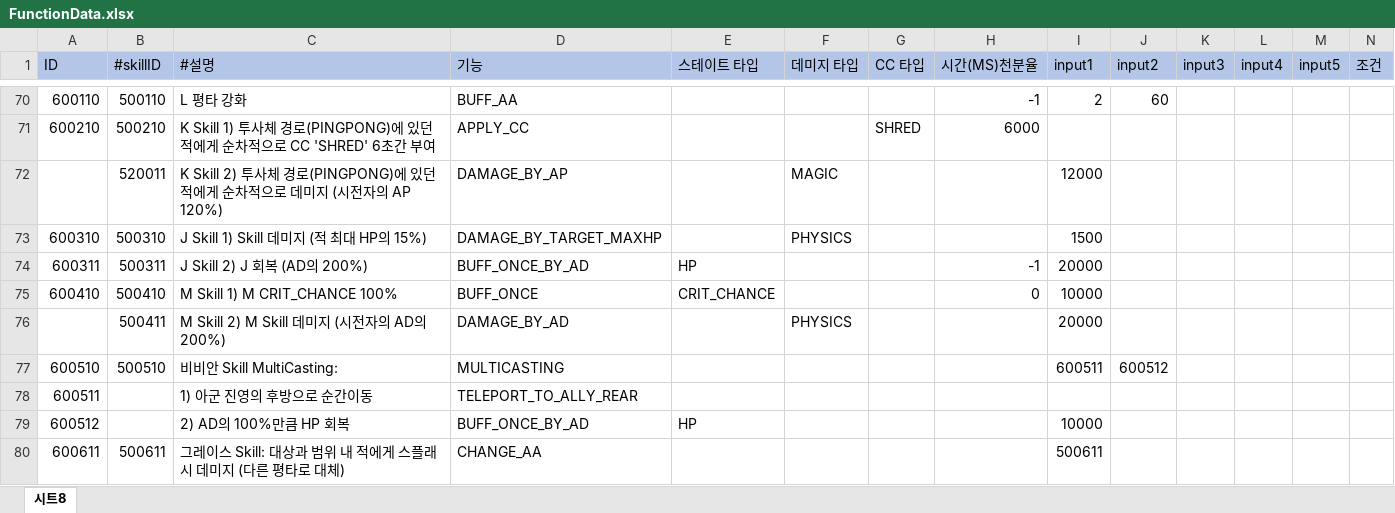
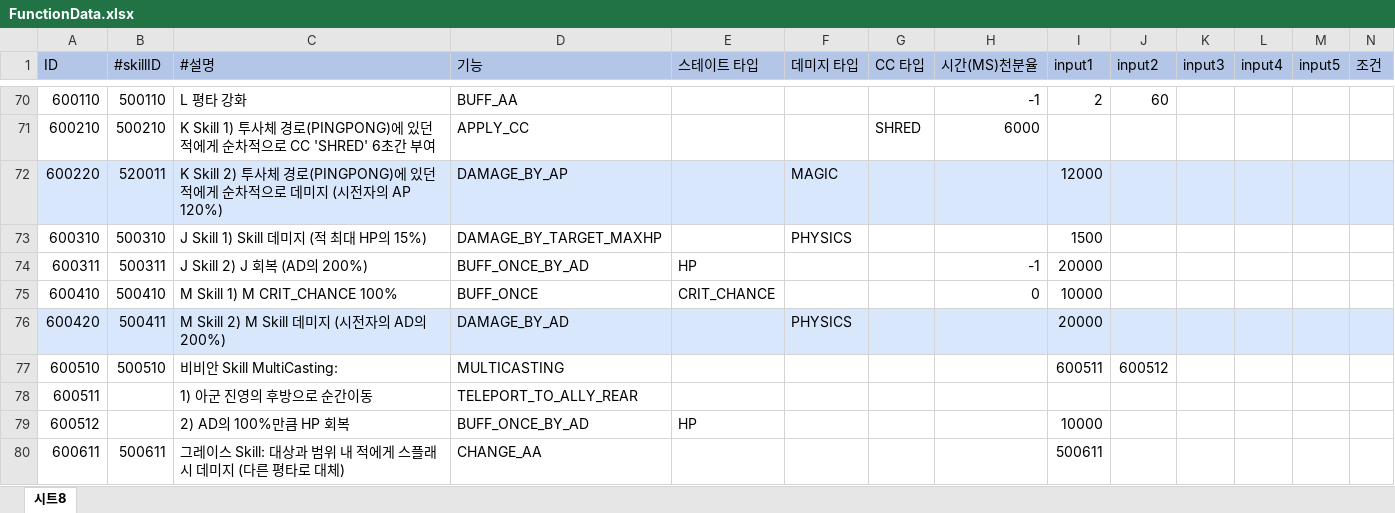
Before and after one commit to leejhee/DG_Project, an Excel workbook: DataGenerator/XLSXS/FunctionData.xlsx, sheet 시트8, drawn as a sheet; only a part is shown, gaps mark what is left out; values as stored, in another font and other column widths than the file's, no borders; the diff covers the shown part only; the diff names each change by its address in the sheet, - before the commit and + after, or states it on an @@ line.

```diff
--- a/DataGenerator/XLSXS/FunctionData.xlsx (sheet 시트8)
+++ b/DataGenerator/XLSXS/FunctionData.xlsx (sheet 시트8)
-A72 (ID): (empty)
+A72 (ID): 600220
-A72:N72 fill: none
+A72:N72 fill: #D9E7FD
-A76 (ID): (empty)
+A76 (ID): 600420
-A76:N76 fill: none
+A76:N76 fill: #D9E7FD
```
Also changed, not shown: cell formats elsewhere in this sheet, DataGenerator/XLSXS/CharData.xlsx, DataGenerator/XLSXS/SkillData.xlsx, 16 other files.
